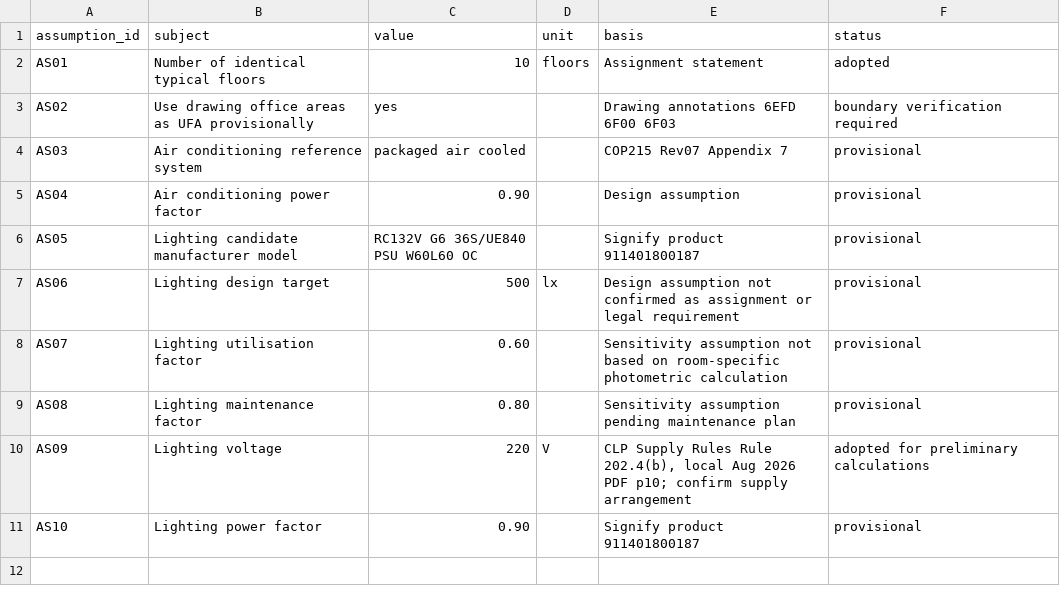
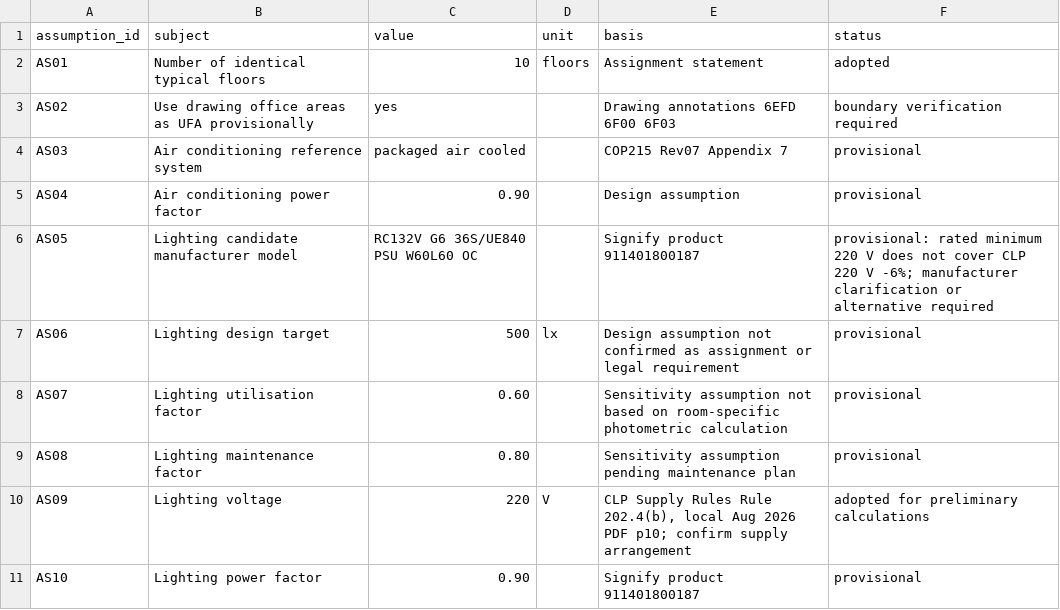
Before and after one commit to LYUml/polyu_bse3124, a CSV file: 04_Design_Outputs/data/assumptions.csv, drawn as a sheet.

```diff
--- a/04_Design_Outputs/data/assumptions.csv
+++ b/04_Design_Outputs/data/assumptions.csv
@@ -5,3 +5,3 @@ AS03,Air conditioning reference system,packaged air cooled,,COP215 Rev07 Appendi
 AS04,Air conditioning power factor,0.90,,Design assumption,provisional
-AS05,Lighting candidate manufacturer model,RC132V G6 36S/UE840 PSU W60L60 OC,,Signify product 911401800187,provisional
+AS05,Lighting candidate manufacturer model,RC132V G6 36S/UE840 PSU W60L60 OC,,Signify product 911401800187,provisional: rated minimum 220 V does not cover CLP 220 V -6%; manufacturer clarification or alternative required
 AS06,Lighting design target,500,lx,Design assumption not confirmed as assignment or legal requirement,provisional
```
Also changed, not shown: 2 other files.
